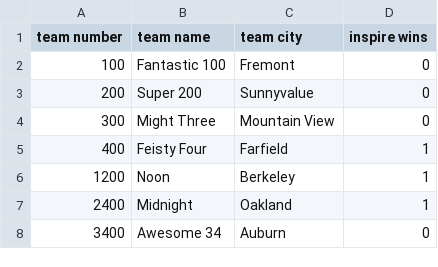
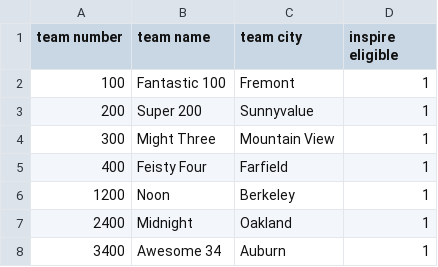
Before and after one commit to Hixie/jaa, a CSV file: app/test_data/teams1.csv, drawn as a sheet.

Commit message:
fix teams1.csv to have more eligible teams

```diff
--- a/app/test_data/teams1.csv
+++ b/app/test_data/teams1.csv
@@ -1,5 +1,5 @@
-team number,team name,team city,inspire wins
-100,Fantastic 100,Fremont,0
-200,Super 200,Sunnyvalue,0
-300,Might Three,Mountain View,0
+team number,team name,team city,inspire eligible
+100,Fantastic 100,Fremont,1
+200,Super 200,Sunnyvalue,1
+300,Might Three,Mountain View,1
 400,Feisty Four,Farfield,1
@@ -7,2 +7,2 @@ team number,team name,team city,inspire wins
 2400,Midnight,Oakland,1,
-3400,Awesome 34,Auburn,0
+3400,Awesome 34,Auburn,1
```
